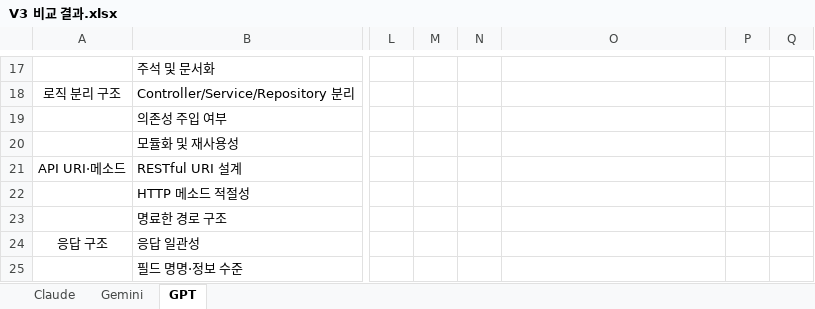
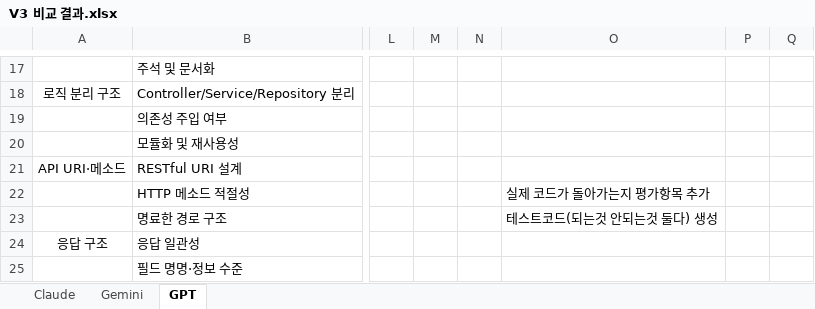
Before and after one commit to Jo-KwanWoo/gachaPromptV3, an Excel workbook: compareResult/V3 비교 결과.xlsx, sheet GPT, drawn as a sheet; only a part is shown, gaps mark what is left out; values as stored, in another font and other column widths than the file's, no borders; the diff names each change by its address in the sheet, - before the commit and + after, or states it on an @@ line.

Commit message:
Modified compareResult folder

```diff
--- a/compareResult/V3 비교 결과.xlsx (sheet GPT)
+++ b/compareResult/V3 비교 결과.xlsx (sheet GPT)
-O22: (empty)
+O22: 실제 코드가 돌아가는지 평가항목 추가
-O23: (empty)
+O23: 테스트코드(되는것 안되는것 둘다) 생성
```
